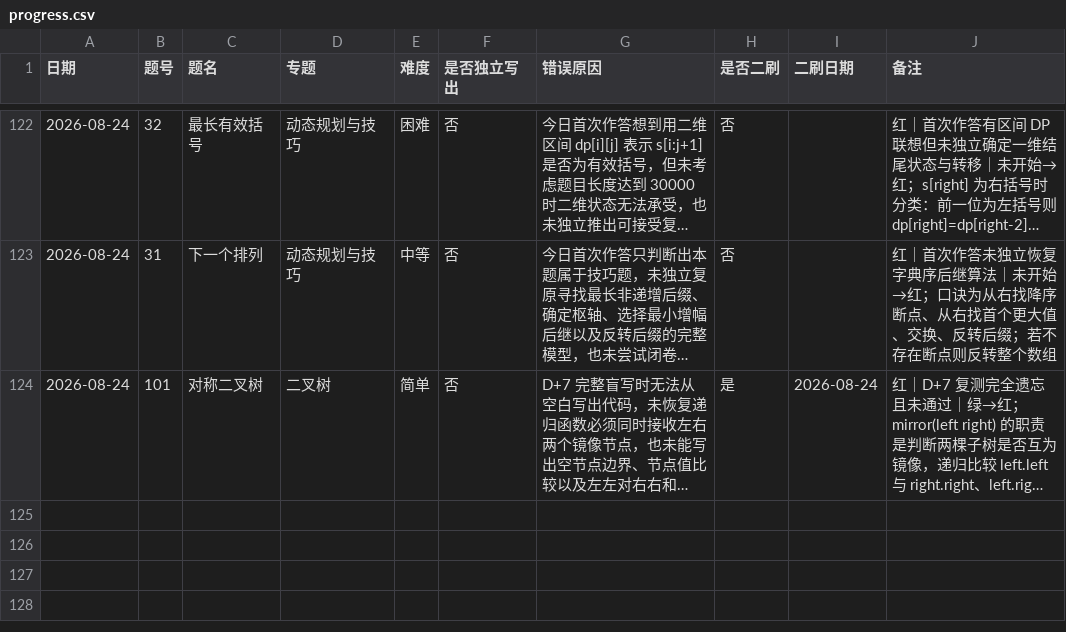
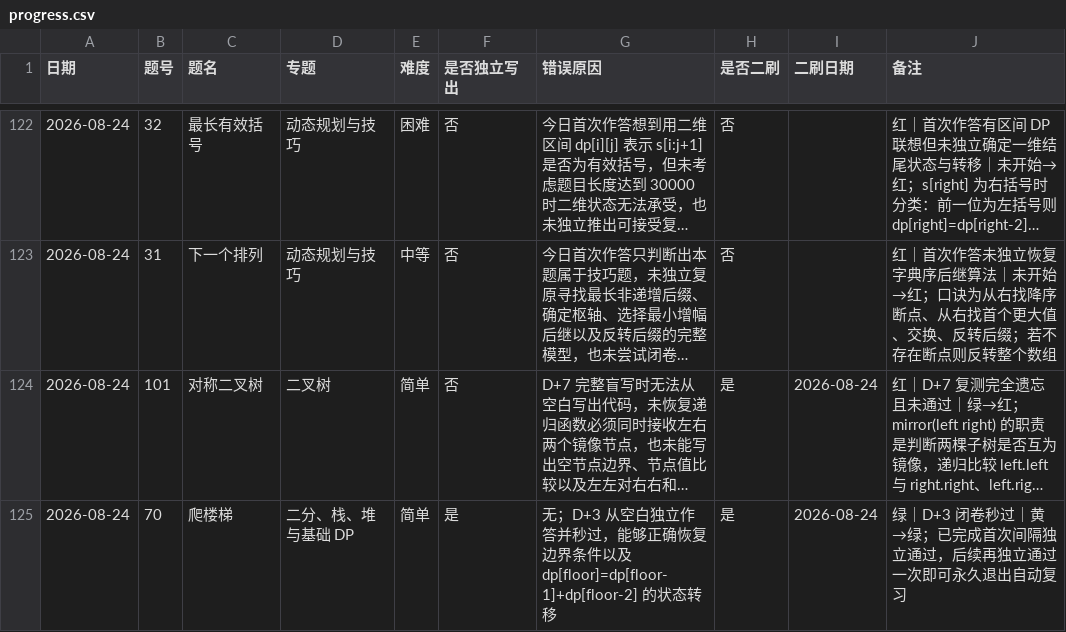
Before and after one commit to JamesLJ2001/find-work, a CSV file: leetcode/progress.csv, drawn as a sheet; only a part is shown, gaps mark what is left out; long unchanged cells end in …; the diff names each change by its address in the sheet, - before the commit and + after, or states it on an @@ line.

```diff
--- a/leetcode/progress.csv
+++ b/leetcode/progress.csv
+row 125: 2026-08-24 | 70 | 爬楼梯 | 二分、栈、堆与基础 DP | 简单 | 是 | 无；D+3 从空白独立作答并秒过，能够正确恢复边界条件以及 dp[floor]=dp[floor-1]+dp[floor-2] 的状态转移 | 是 | 2026-08-24 | 绿｜D+3 闭卷秒过｜黄→绿；已完成首次间隔独立通过，后续再独立通过一次即可永久退出自动复习
```
Also changed, not shown: 3 other files.
